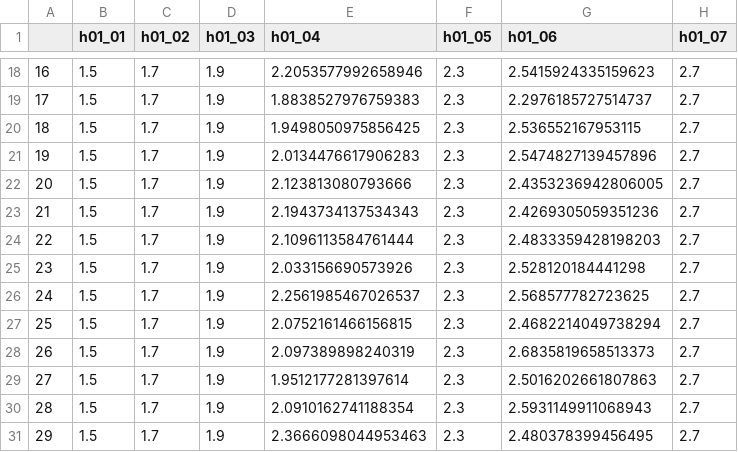
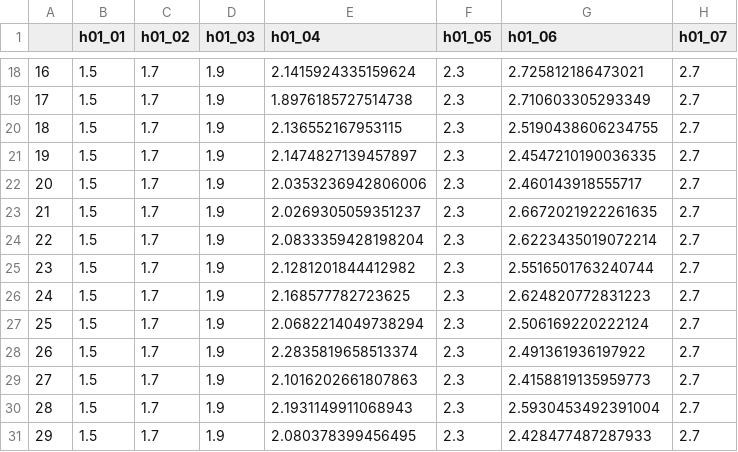
Before and after one commit to dwelter/pestpp, a CSV file: benchmarks/ies_10par_xsec/template/obs.csv, drawn as a sheet; only a part is shown, gaps mark what is left out; the diff covers the shown part only; the diff names each change by its address in the sheet, - before the commit and + after, or states it on an @@ line.

```diff
--- a/benchmarks/ies_10par_xsec/template/obs.csv
+++ b/benchmarks/ies_10par_xsec/template/obs.csv
-E18 (h01_04): 2.2053577992658946
+E18 (h01_04): 2.1415924335159624
-G18 (h01_06): 2.5415924335159623
+G18 (h01_06): 2.725812186473021
-E19 (h01_04): 1.8838527976759383
+E19 (h01_04): 1.8976185727514738
-G19 (h01_06): 2.2976185727514737
+G19 (h01_06): 2.710603305293349
-E20 (h01_04): 1.9498050975856425
+E20 (h01_04): 2.136552167953115
-G20 (h01_06): 2.536552167953115
+G20 (h01_06): 2.5190438606234755
-E21 (h01_04): 2.0134476617906283
+E21 (h01_04): 2.1474827139457897
-G21 (h01_06): 2.5474827139457896
+G21 (h01_06): 2.4547210190036335
-E22 (h01_04): 2.123813080793666
+E22 (h01_04): 2.0353236942806006
-G22 (h01_06): 2.4353236942806005
+G22 (h01_06): 2.460143918555717
-E23 (h01_04): 2.1943734137534343
+E23 (h01_04): 2.0269305059351237
-G23 (h01_06): 2.4269305059351236
+G23 (h01_06): 2.6672021922261635
-E24 (h01_04): 2.1096113584761444
+E24 (h01_04): 2.0833359428198204
-G24 (h01_06): 2.4833359428198203
+G24 (h01_06): 2.6223435019072214
-E25 (h01_04): 2.033156690573926
+E25 (h01_04): 2.1281201844412982
-G25 (h01_06): 2.528120184441298
+G25 (h01_06): 2.5516501763240744
-E26 (h01_04): 2.2561985467026537
+E26 (h01_04): 2.168577782723625
-G26 (h01_06): 2.568577782723625
+G26 (h01_06): 2.624820772831223
-E27 (h01_04): 2.0752161466156815
+E27 (h01_04): 2.0682214049738294
-G27 (h01_06): 2.4682214049738294
+G27 (h01_06): 2.506169220222124
-E28 (h01_04): 2.097389898240319
+E28 (h01_04): 2.2835819658513374
-G28 (h01_06): 2.6835819658513373
+G28 (h01_06): 2.491361936197922
-E29 (h01_04): 1.9512177281397614
+E29 (h01_04): 2.1016202661807863
-G29 (h01_06): 2.5016202661807863
+G29 (h01_06): 2.4158819135959773
-E30 (h01_04): 2.0910162741188354
+E30 (h01_04): 2.1931149911068943
-G30 (h01_06): 2.5931149911068943
+G30 (h01_06): 2.5930453492391004
-E31 (h01_04): 2.3666098044953463
+E31 (h01_04): 2.080378399456495
-G31 (h01_06): 2.480378399456495
+G31 (h01_06): 2.428477487287933
```
Also changed, not shown: 32 edited cells elsewhere in this file, benchmarks/ies_10par_xsec/template/par.csv, 32 other files.
